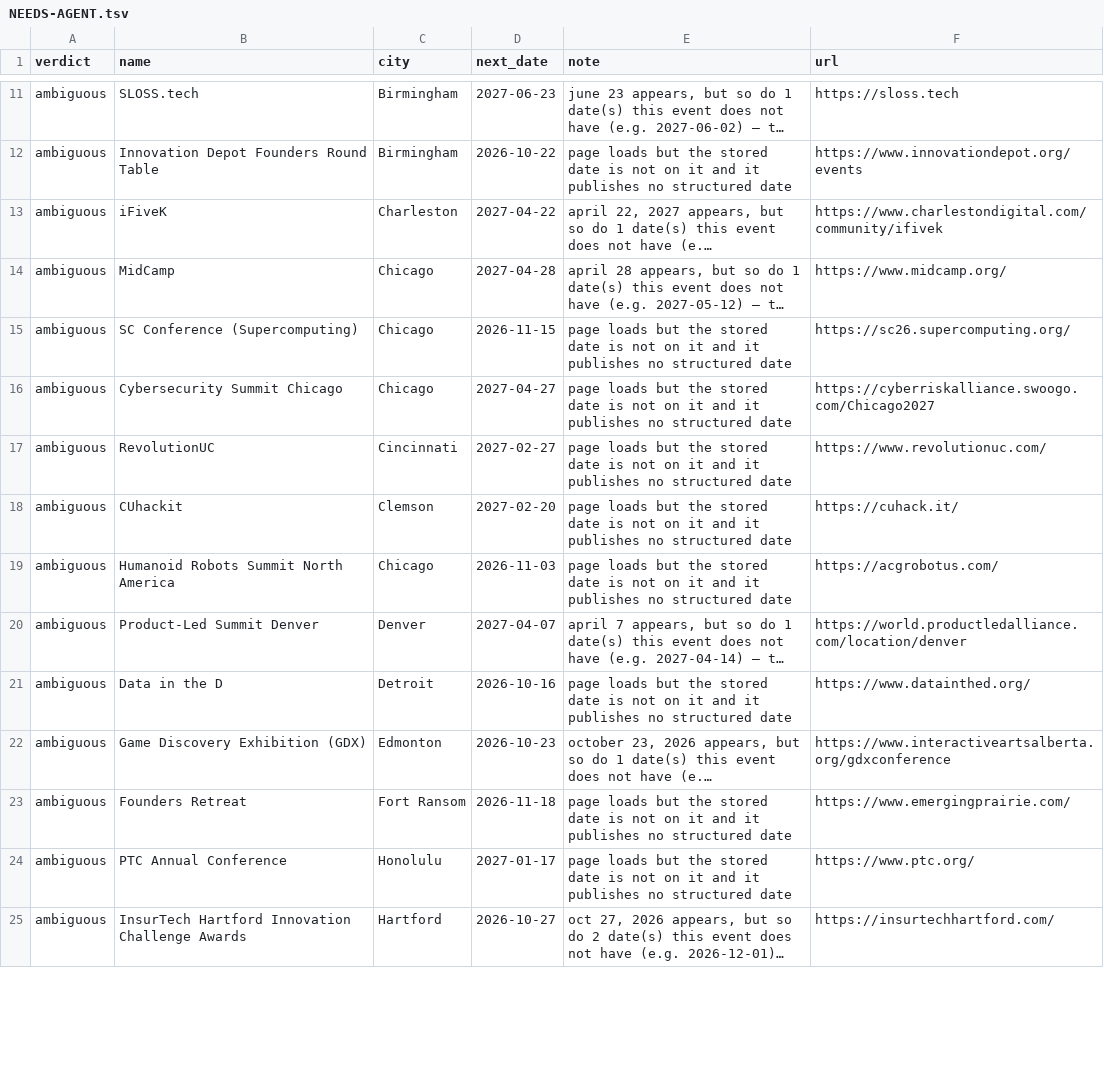
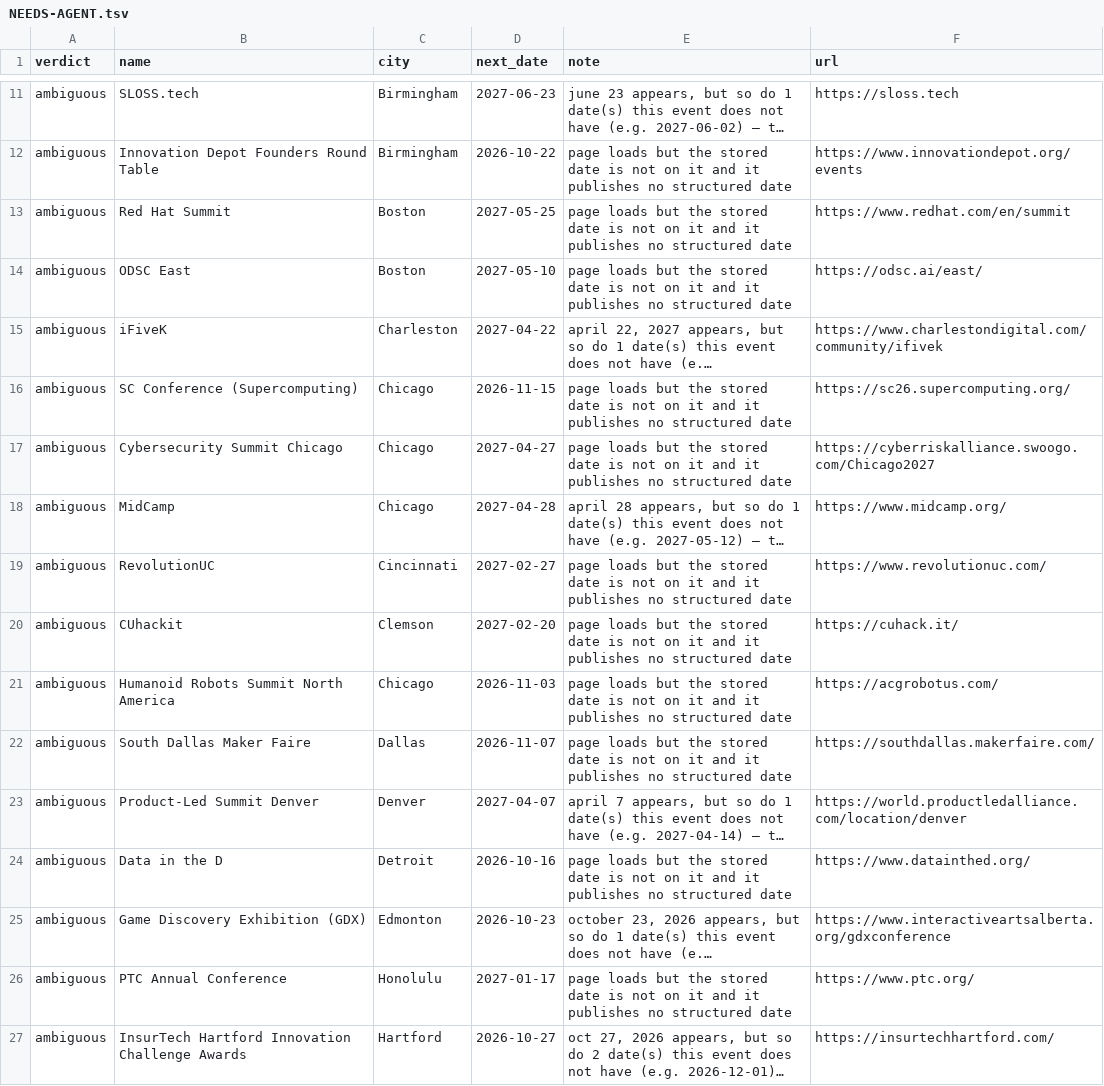
Before and after one commit to Burhan3737/connectWithTechies, a TSV file: data/review/NEEDS-AGENT.tsv, drawn as a sheet; only a part is shown, gaps mark what is left out; long unchanged cells end in …; the diff covers the shown part only; the diff names each change by its address in the sheet, - before the commit and + after, or states it on an @@ line.

```diff
--- a/data/review/NEEDS-AGENT.tsv
+++ b/data/review/NEEDS-AGENT.tsv
+row 13: ambiguous | Red Hat Summit | Boston | 2027-05-25 | page loads but the stored date is not on it and it publishes no structured date | https://www.redhat.com/en/summit
+row 14: ambiguous | ODSC East | Boston | 2027-05-10 | page loads but the stored date is not on it and it publishes no structured date | https://odsc.ai/east/
@@ row 14 moved to row 18: ambiguous @@
+row 22: ambiguous | South Dallas Maker Faire | Dallas | 2026-11-07 | page loads but the stored date is not on it and it publishes no structured date | https://southdallas.makerfaire.com/
@@ row 23 moved to row 28: ambiguous @@
```
Also changed, not shown: 10 added rows, 9 removed rows, 6 moved rows and 10 edited cells elsewhere in this file, 7 other files.
